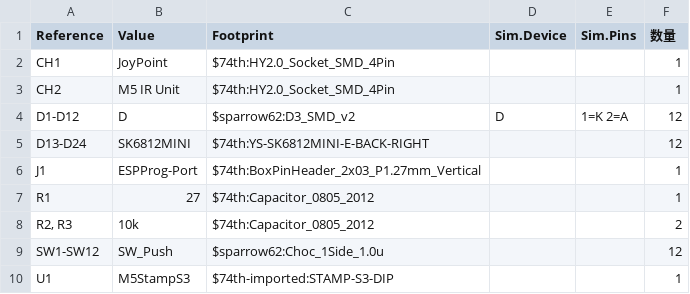
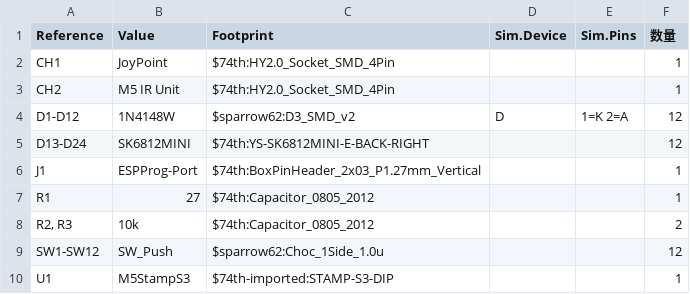
Before and after one commit to 74th/tv-side-keyboard-SparrowTV, a CSV file: pcb-kicad/tv-side-keyboard.csv, drawn as a sheet.

```diff
--- a/pcb-kicad/tv-side-keyboard.csv
+++ b/pcb-kicad/tv-side-keyboard.csv
@@ -3,3 +3,3 @@
 "CH2","M5 IR Unit","$74th:HY2.0_Socket_SMD_4Pin","","","1"
-"D1-D12","D","$sparrow62:D3_SMD_v2","D","1=K 2=A","12"
+"D1-D12","1N4148W","$sparrow62:D3_SMD_v2","D","1=K 2=A","12"
 "D13-D24","SK6812MINI","$74th:YS-SK6812MINI-E-BACK-RIGHT","","","12"
```
Also changed, not shown: 3 other files.
